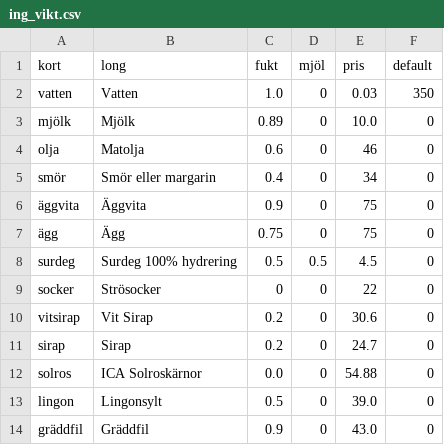
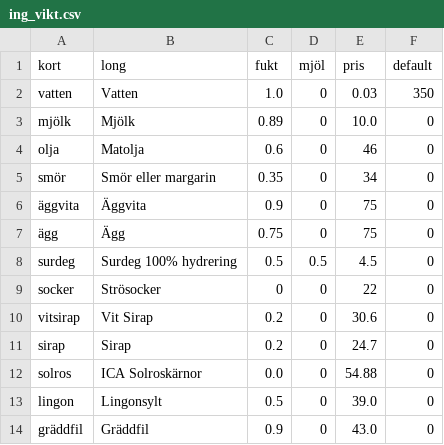
Before and after one commit to magjo67/deg, a CSV file: deg/ing_vikt.csv, drawn as a sheet.

Commit message:
Justering Smör

```diff
--- a/deg/ing_vikt.csv
+++ b/deg/ing_vikt.csv
@@ -4,3 +4,3 @@ mjölk,Mjölk,0.89,0,10.0,0
 olja,Matolja,0.6,0,46,0
-smör,Smör eller margarin,0.4,0,34,0
+smör,Smör eller margarin,0.35,0,34,0
 äggvita,Äggvita,0.9,0,75,0
```
